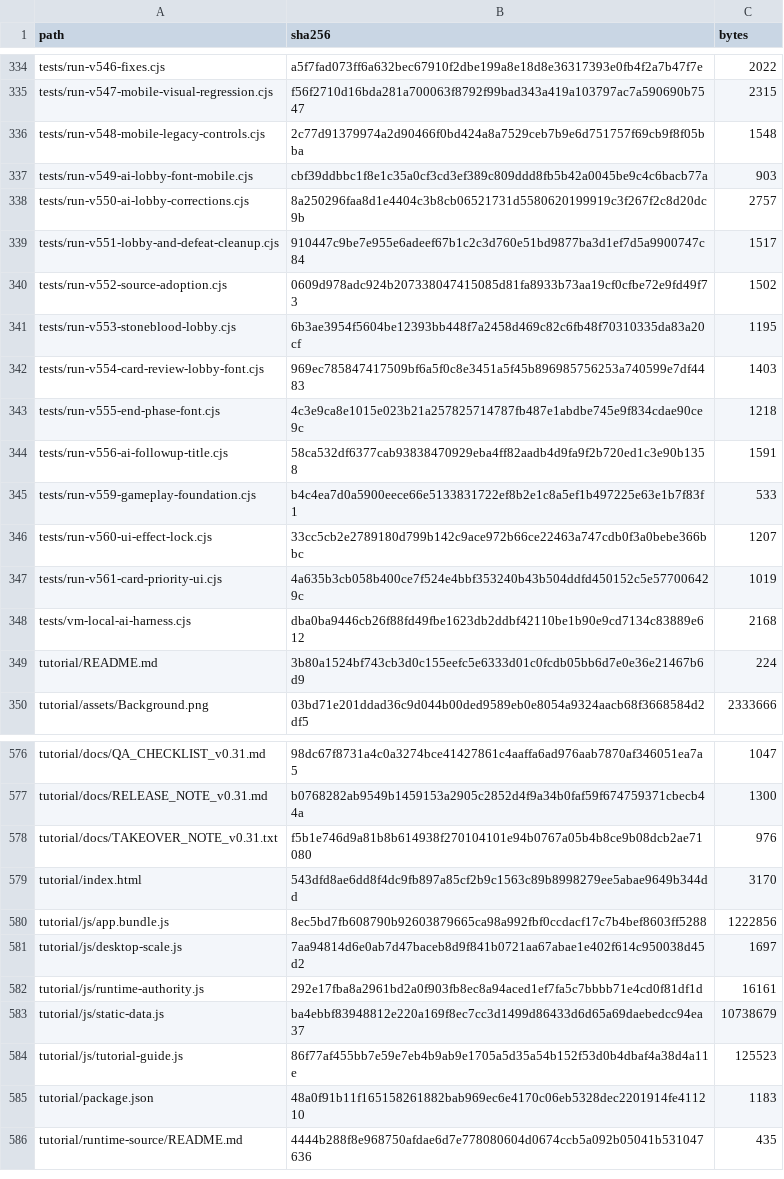
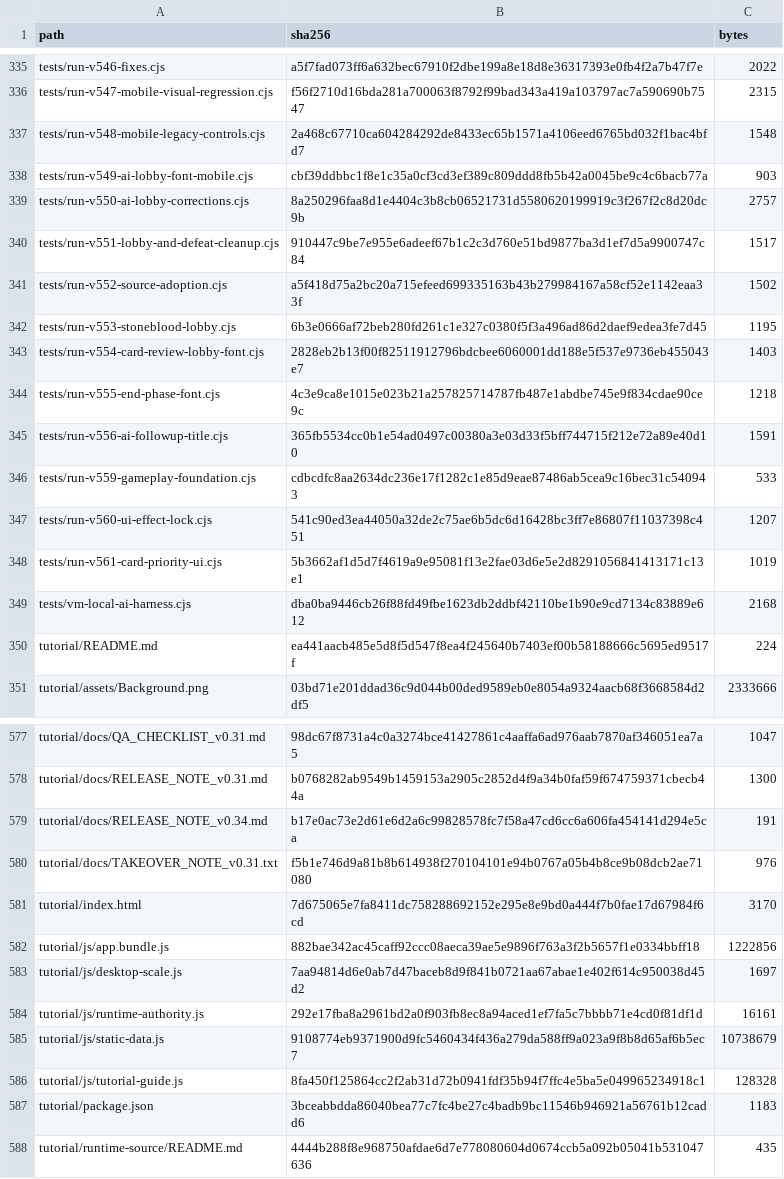
Before and after one commit to GrandisLegacyTCG/Grandis-Legacy-VS-AI, a CSV file: FILE_MANIFEST_SHA256.csv, drawn as a sheet; only a part is shown, gaps mark what is left out; the diff covers the shown part only.

Commit message:
VS AI v5.62 — Tutorial mobile highlight hotfix

```diff
--- a/FILE_MANIFEST_SHA256.csv
+++ b/FILE_MANIFEST_SHA256.csv
@@ -335,3 +336,3 @@ tests/run-v546-fixes.cjs,a5f7fad073ff6a632bec67910f2dbe199a8e18d8e36317393e0fb4f
 tests/run-v547-mobile-visual-regression.cjs,f56f2710d16bda281a700063f8792f99bad343a419a103797ac7a590690b7547,2315
-tests/run-v548-mobile-legacy-controls.cjs,2c77d91379974a2d90466f0bd424a8a7529ceb7b9e6d751757f69cb9f8f05bba,1548
+tests/run-v548-mobile-legacy-controls.cjs,2a468c67710ca604284292de8433ec65b1571a4106eed6765bd032f1bac4bfd7,1548
 tests/run-v549-ai-lobby-font-mobile.cjs,cbf39ddbbc1f8e1c35a0cf3cd3ef389c809ddd8fb5b42a0045be9c4c6bacb77a,903
@@ -339,12 +340,12 @@ tests/run-v550-ai-lobby-corrections.cjs,8a250296faa8d1e4404c3b8cb06521731d558062
 tests/run-v551-lobby-and-defeat-cleanup.cjs,910447c9be7e955e6adeef67b1c2c3d760e51bd9877ba3d1ef7d5a9900747c84,1517
-tests/run-v552-source-adoption.cjs,0609d978adc924b207338047415085d81fa8933b73aa19cf0cfbe72e9fd49f73,1502
-tests/run-v553-stoneblood-lobby.cjs,6b3ae3954f5604be12393bb448f7a2458d469c82c6fb48f70310335da83a20cf,1195
-tests/run-v554-card-review-lobby-font.cjs,969ec785847417509bf6a5f0c8e3451a5f45b896985756253a740599e7df4483,1403
+tests/run-v552-source-adoption.cjs,a5f418d75a2bc20a715efeed699335163b43b279984167a58cf52e1142eaa33f,1502
+tests/run-v553-stoneblood-lobby.cjs,6b3e0666af72beb280fd261c1e327c0380f5f3a496ad86d2daef9edea3fe7d45,1195
+tests/run-v554-card-review-lobby-font.cjs,2828eb2b13f00f82511912796bdcbee6060001dd188e5f537e9736eb455043e7,1403
 tests/run-v555-end-phase-font.cjs,4c3e9ca8e1015e023b21a257825714787fb487e1abdbe745e9f834cdae90ce9c,1218
-tests/run-v556-ai-followup-title.cjs,58ca532df6377cab93838470929eba4ff82aadb4d9fa9f2b720ed1c3e90b1358,1591
-tests/run-v559-gameplay-foundation.cjs,b4c4ea7d0a5900eece66e5133831722ef8b2e1c8a5ef1b497225e63e1b7f83f1,533
-tests/run-v560-ui-effect-lock.cjs,33cc5cb2e2789180d799b142c9ace972b66ce22463a747cdb0f3a0bebe366bbc,1207
-tests/run-v561-card-priority-ui.cjs,4a635b3cb058b400ce7f524e4bbf353240b43b504ddfd450152c5e577006429c,1019
+tests/run-v556-ai-followup-title.cjs,365fb5534cc0b1e54ad0497c00380a3e03d33f5bff744715f212e72a89e40d10,1591
+tests/run-v559-gameplay-foundation.cjs,cdbcdfc8aa2634dc236e17f1282c1e85d9eae87486ab5cea9c16bec31c540943,533
+tests/run-v560-ui-effect-lock.cjs,541c90ed3ea44050a32de2c75ae6b5dc6d16428bc3ff7e86807f11037398c451,1207
+tests/run-v561-card-priority-ui.cjs,5b3662af1d5d7f4619a9e95081f13e2fae03d6e5e2d8291056841413171c13e1,1019
 tests/vm-local-ai-harness.cjs,dba0ba9446cb26f88fd49fbe1623db2ddbf42110be1b90e9cd7134c83889e612,2168
-tutorial/README.md,3b80a1524bf743cb3d0c155eefc5e6333d01c0fcdb05bb6d7e0e36e21467b6d9,224
+tutorial/README.md,ea441aacb485e5d8f5d547f8ea4f245640b7403ef00b58188666c5695ed9517f,224
 tutorial/assets/Background.png,03bd71e201ddad36c9d044b00ded9589eb0e8054a9324aacb68f3668584d2df5,2333666
@@ -577,10 +578,11 @@ tutorial/docs/QA_CHECKLIST_v0.31.md,98dc67f8731a4c0a3274bce41427861c4aaffa6ad976
 tutorial/docs/RELEASE_NOTE_v0.31.md,b0768282ab9549b1459153a2905c2852d4f9a34b0faf59f674759371cbecb44a,1300
+tutorial/docs/RELEASE_NOTE_v0.34.md,b17e0ac73e2d61e6d2a6c99828578fc7f58a47cd6cc6a606fa454141d294e5ca,191
 tutorial/docs/TAKEOVER_NOTE_v0.31.txt,f5b1e746d9a81b8b614938f270104101e94b0767a05b4b8ce9b08dcb2ae71080,976
-tutorial/index.html,543dfd8ae6dd8f4dc9fb897a85cf2b9c1563c89b8998279ee5abae9649b344dd,3170
-tutorial/js/app.bundle.js,8ec5bd7fb608790b92603879665ca98a992fbf0ccdacf17c7b4bef8603ff5288,1222856
+tutorial/index.html,7d675065e7fa8411dc758288692152e295e8e9bd0a444f7b0fae17d67984f6cd,3170
+tutorial/js/app.bundle.js,882bae342ac45caff92ccc08aeca39ae5e9896f763a3f2b5657f1e0334bbff18,1222856
 tutorial/js/desktop-scale.js,7aa94814d6e0ab7d47baceb8d9f841b0721aa67abae1e402f614c950038d45d2,1697
 tutorial/js/runtime-authority.js,292e17fba8a2961bd2a0f903fb8ec8a94aced1ef7fa5c7bbbb71e4cd0f81df1d,16161
-tutorial/js/static-data.js,ba4ebbf83948812e220a169f8ec7cc3d1499d86433d6d65a69daebedcc94ea37,10738679
-tutorial/js/tutorial-guide.js,86f77af455bb7e59e7eb4b9ab9e1705a5d35a54b152f53d0b4dbaf4a38d4a11e,125523
-tutorial/package.json,48a0f91b11f165158261882bab969ec6e4170c06eb5328dec2201914fe411210,1183
+tutorial/js/static-data.js,9108774eb9371900d9fc5460434f436a279da588ff9a023a9f8b8d65af6b5ec7,10738679
+tutorial/js/tutorial-guide.js,8fa450f125864cc2f2ab31d72b0941fdf35b94f7ffc4e5ba5e049965234918c1,128328
+tutorial/package.json,3bceabbdda86040bea77c7fc4be27c4badb9bc11546b946921a56761b12cadd6,1183
 tutorial/runtime-source/README.md,4444b288f8e968750afdae6d7e778080604d0674ccb5a092b05041b531047636,435
```
Also changed, not shown: 3 added rows, 2 removed rows and 13 edited cells elsewhere in this file, 30 other files.
